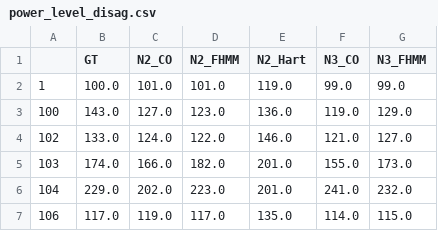
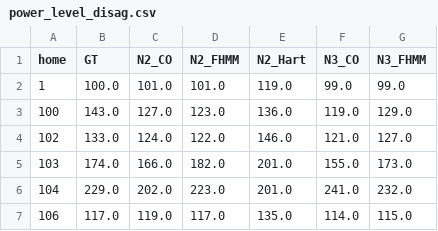
Before and after one commit to nipunbatra/nilm-actionable, a CSV file: data/fridge/power_level_disag.csv, drawn as a sheet; only a part is shown.

Commit message:
added label

```diff
--- a/data/fridge/power_level_disag.csv
+++ b/data/fridge/power_level_disag.csv
@@ -1,2 +1,2 @@
-,GT,N2_CO,N2_FHMM,N2_Hart,N3_CO,N3_FHMM
+home,GT,N2_CO,N2_FHMM,N2_Hart,N3_CO,N3_FHMM
 1,100.0,101.0,101.0,119.0,99.0,99.0
```
